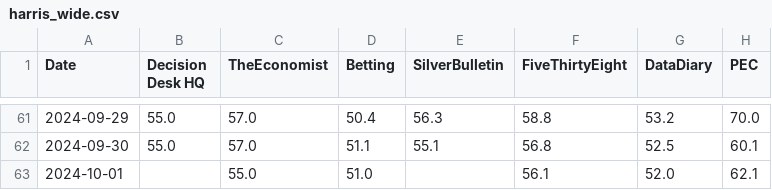
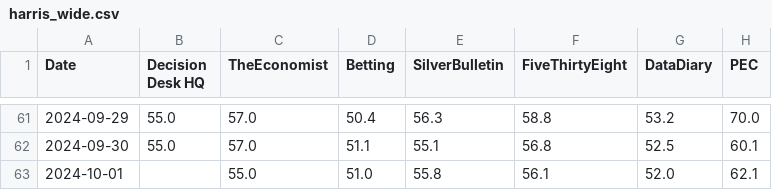
Before and after one commit to PaulMainwood/Election2024, a CSV file: harris_wide.csv, drawn as a sheet; only a part is shown, gaps mark what is left out.

```diff
--- a/harris_wide.csv
+++ b/harris_wide.csv
@@ -62,2 +62,2 @@ Date,Decision Desk HQ,TheEconomist,Betting,SilverBulletin,FiveThirtyEight,DataDi
 2024-09-30,55.0,57.0,51.1,55.1,56.8,52.5,60.1
-2024-10-01,,55.0,51.0,,56.1,52.0,62.1
+2024-10-01,,55.0,51.0,55.8,56.1,52.0,62.1
```
Also changed, not shown: aggregated_data.csv, aggregated_data_wide.csv, 2 other files.
